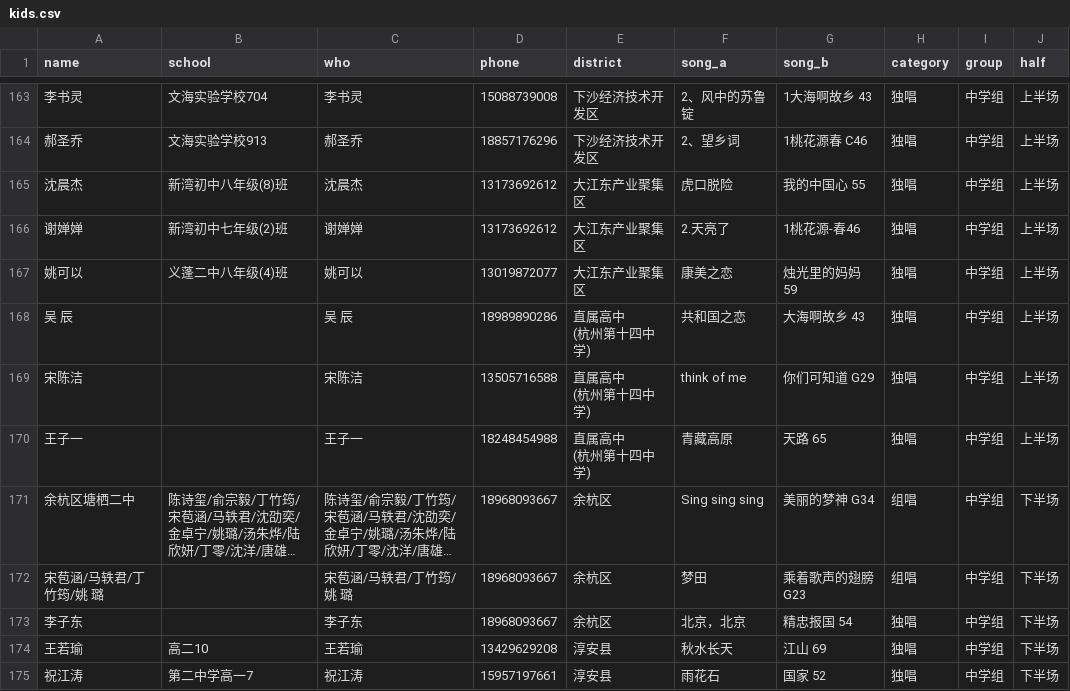
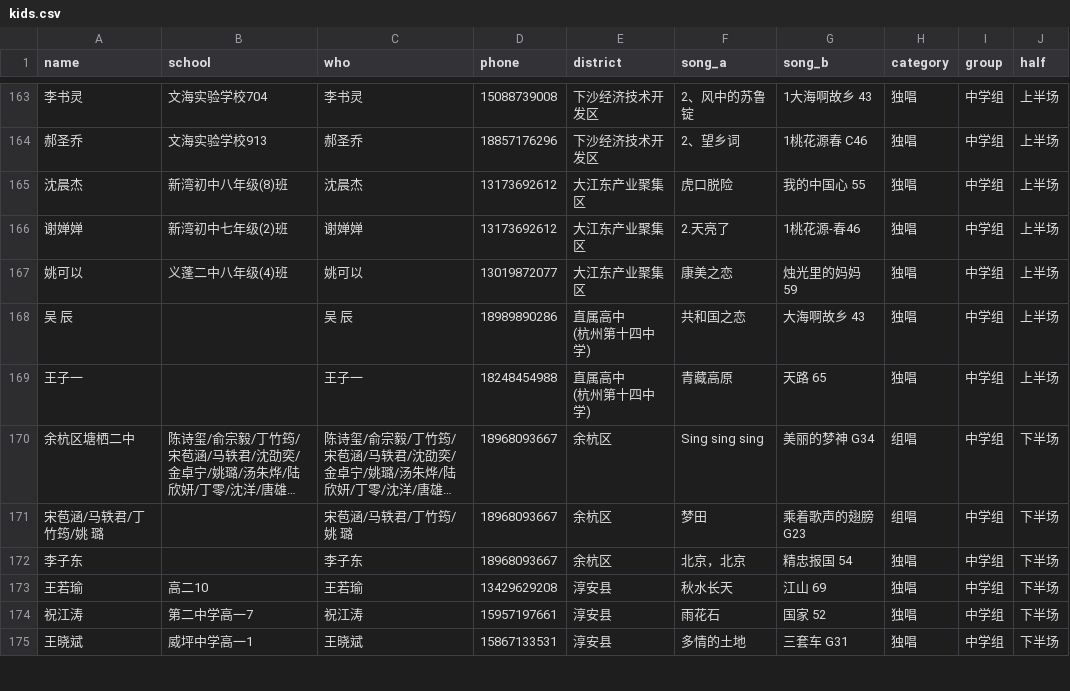
Before and after one commit to calebx/heaven_singing, a CSV file: db/kids.csv, drawn as a sheet; only a part is shown, gaps mark what is left out; the shorter side is filled out with more unchanged rows; long unchanged cells end in ….

Commit message:
update

```diff
--- a/db/kids.csv
+++ b/db/kids.csv
@@ -182,4 +182,2 @@ name,school,who,phone,district,song_a,song_b,category,group,half
 (杭州第十四中学)",共和国之恋,大海啊故乡 43,独唱,中学组,上半场
-宋陈洁,,宋陈洁,13505716588,"直属高中
-(杭州第十四中学)",think of me,你们可知道 G29,独唱,中学组,上半场
 王子一,,王子一,18248454988,"直属高中
```
